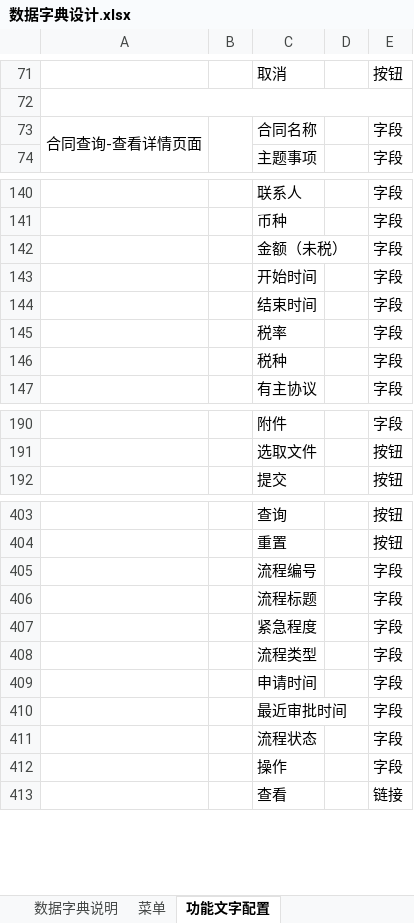
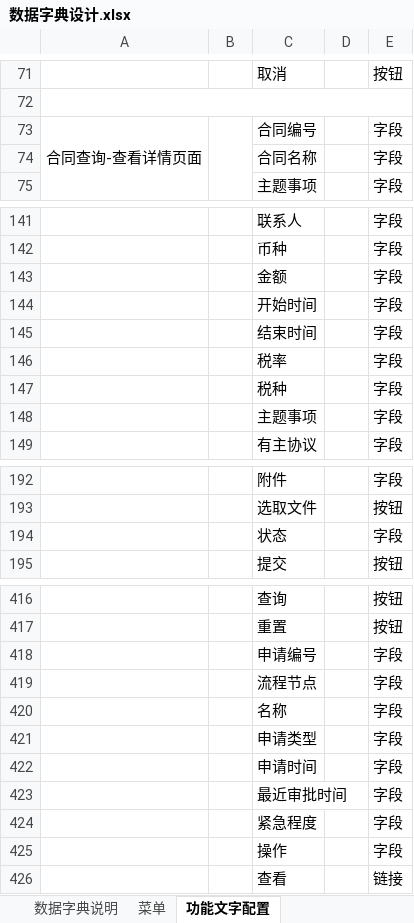
Before and after one commit to zheng-ls/ML, an Excel workbook: 数据字典设计.xlsx, sheet 功能文字配置, drawn as a sheet; only a part is shown, gaps mark what is left out; values as stored, in another font and other column widths than the file's, no borders; addresses are those after the commit; the diff covers the shown part only; the diff names each change by its address in the sheet, - before the commit and + after, or states it on an @@ line.

```diff
--- a/数据字典设计.xlsx (sheet 功能文字配置)
+++ b/数据字典设计.xlsx (sheet 功能文字配置)
-C73: 合同名称
+C73: 合同编号
+row 74:  |  | 合同名称 |  | 字段
-C143: 金额（未税）
+C143: 金额
+row 148:  |  | 主题事项 |  | 字段
+row 194:  |  | 状态 |  | 字段
-C418: 流程编号
+C418: 申请编号
-C419: 流程标题
+C419: 流程节点
-C420: 紧急程度
+C420: 名称
-C421: 流程类型
+C421: 申请类型
-C424: 流程状态
+C424: 紧急程度
```
Also changed, not shown: 24 added rows, 2 removed rows, 21 edited cells and merged cells elsewhere in this sheet, sheet 数据字典说明, sheet 菜单.
